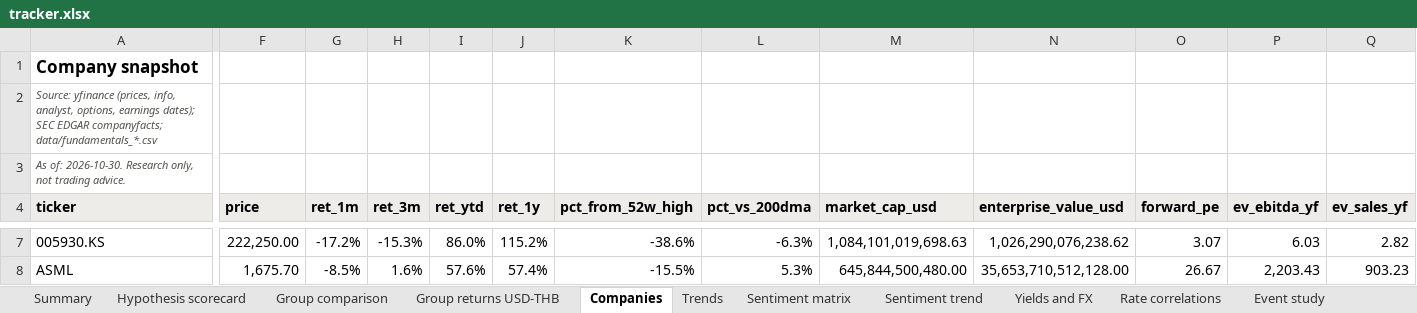
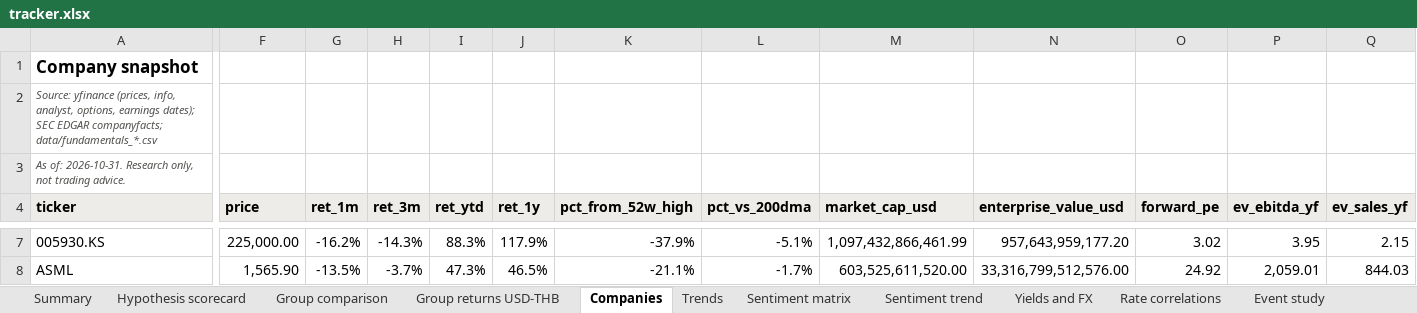
Before and after one commit to sweetbabyjaysus/wheredalootat, an Excel workbook: investment_tracker/tracker.xlsx, sheet Companies, drawn as a sheet; only a part is shown, gaps mark what is left out; values as stored, in another font and other column widths than the file's, no borders; conditional formats not drawn; the diff covers the shown part only; the diff names each change by its address in the sheet, - before the commit and + after, or states it on an @@ line.

```diff
--- a/investment_tracker/tracker.xlsx (sheet Companies)
+++ b/investment_tracker/tracker.xlsx (sheet Companies)
-A3 (ticker): As of: 2026-10-30. Research only,…
+A3 (ticker): As of: 2026-10-31. Research only,…
-F7 (price): 222,250.00
+F7 (price): 225,000.00
-G7 (ret_1m): -17.2%
+G7 (ret_1m): -16.2%
-H7 (ret_3m): -15.3%
+H7 (ret_3m): -14.3%
-I7 (ret_ytd): 86.0%
+I7 (ret_ytd): 88.3%
-J7 (ret_1y): 115.2%
+J7 (ret_1y): 117.9%
-K7 (pct_from_52w_high): -38.6%
+K7 (pct_from_52w_high): -37.9%
-L7 (pct_vs_200dma): -6.3%
+L7 (pct_vs_200dma): -5.1%
-M7 (market_cap_usd): 1,084,101,019,698.63
+M7 (market_cap_usd): 1,097,432,866,461.99
-N7 (enterprise_value_usd): 1,026,290,076,238.62
+N7 (enterprise_value_usd): 957,643,959,177.20
-O7 (forward_pe): 3.07
+O7 (forward_pe): 3.02
-P7 (ev_ebitda_yf): 6.03
+P7 (ev_ebitda_yf): 3.95
-Q7 (ev_sales_yf): 2.82
+Q7 (ev_sales_yf): 2.15
-F8 (price): 1,675.70
+F8 (price): 1,565.90
-G8 (ret_1m): -8.5%
+G8 (ret_1m): -13.5%
-H8 (ret_3m): 1.6%
+H8 (ret_3m): -3.7%
-I8 (ret_ytd): 57.6%
+I8 (ret_ytd): 47.3%
-J8 (ret_1y): 57.4%
+J8 (ret_1y): 46.5%
-K8 (pct_from_52w_high): -15.5%
+K8 (pct_from_52w_high): -21.1%
-L8 (pct_vs_200dma): 5.3%
+L8 (pct_vs_200dma): -1.7%
-M8 (market_cap_usd): 645,844,500,480.00
+M8 (market_cap_usd): 603,525,611,520.00
-N8 (enterprise_value_usd): 35,653,710,512,128.00
+N8 (enterprise_value_usd): 33,316,799,512,576.00
-O8 (forward_pe): 26.67
+O8 (forward_pe): 24.92
-P8 (ev_ebitda_yf): 2,203.43
+P8 (ev_ebitda_yf): 2,059.01
-Q8 (ev_sales_yf): 903.23
+Q8 (ev_sales_yf): 844.03
```
Also changed, not shown: 2 added rows and 370 edited cells elsewhere in this sheet, sheet Headlines, sheet Raw data, sheet Data gaps and sources, sheet Sentiment trend, sheet Sentiment matrix, sheet Trends, 11 more sheets, 16 other files.
